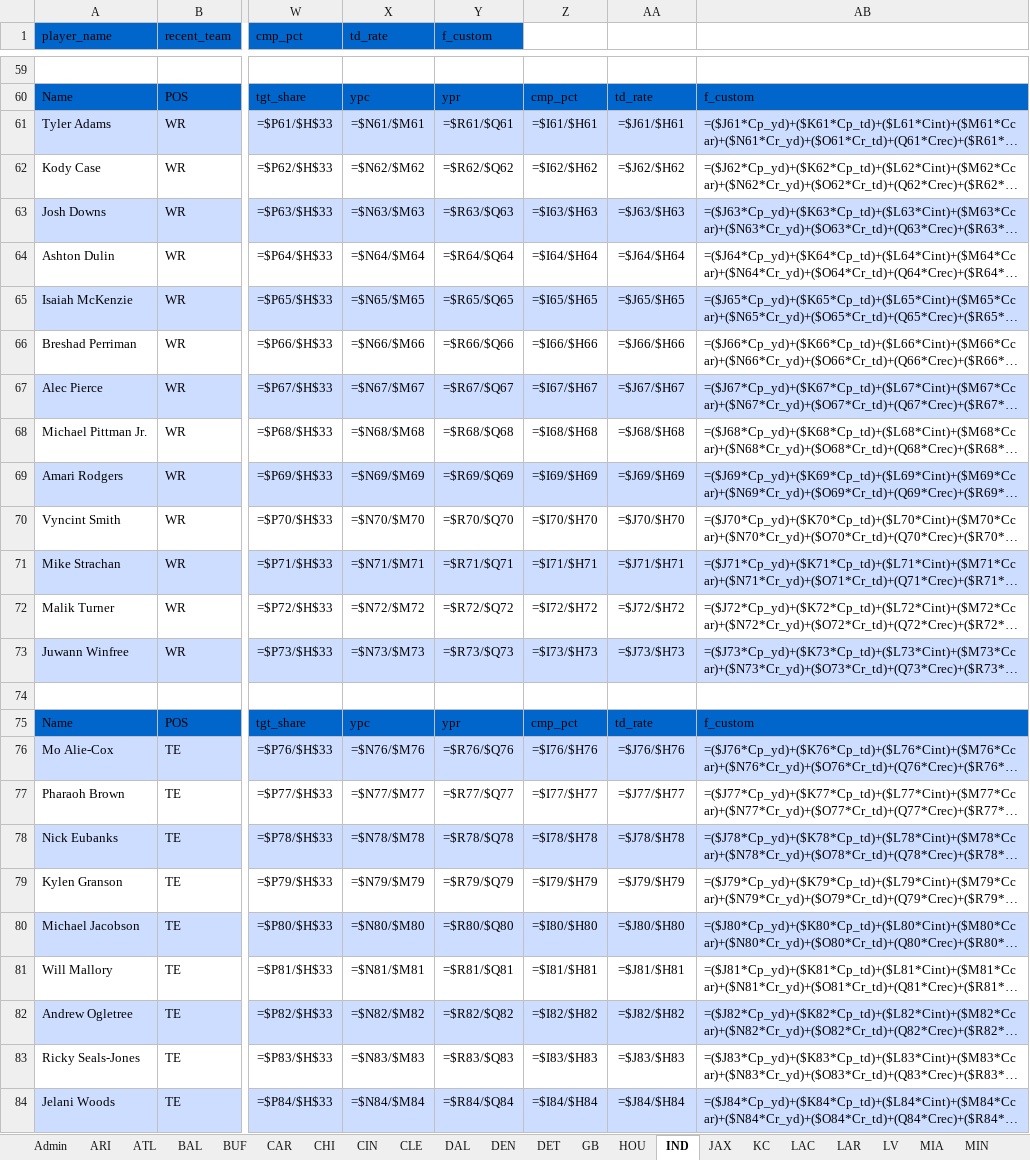
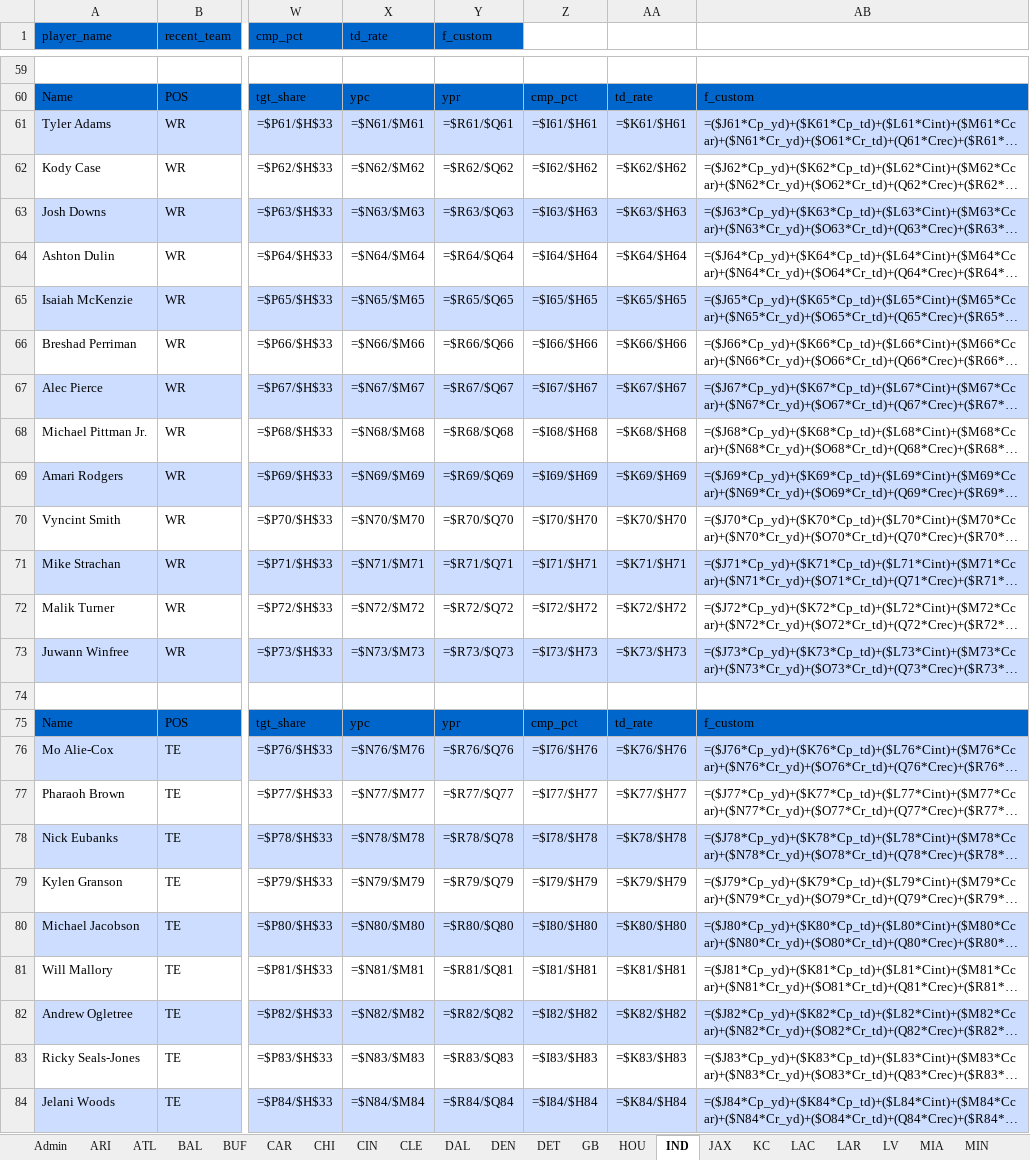
Before and after one commit to lightningcookies/Custom-Fantasy-Projections, an Excel workbook: CustomProjectionsV1.xlsm, sheet IND, drawn as a sheet; only a part is shown, gaps mark what is left out; long unchanged cells end in …; values as stored, in another font and other column widths than the file's, no borders; formulas are shown in place of their values; table styles not drawn; the diff covers the shown part only; the diff names each change by its address in the sheet, - before the commit and + after, or states it on an @@ line.

```diff
--- a/CustomProjectionsV1.xlsm (sheet IND)
+++ b/CustomProjectionsV1.xlsm (sheet IND)
-AA61: =$J61/$H61
+AA61: =$K61/$H61
-AA62: =$J62/$H62
+AA62: =$K62/$H62
-AA63: =$J63/$H63
+AA63: =$K63/$H63
-AA64: =$J64/$H64
+AA64: =$K64/$H64
-AA65: =$J65/$H65
+AA65: =$K65/$H65
-AA66: =$J66/$H66
+AA66: =$K66/$H66
-AA67: =$J67/$H67
+AA67: =$K67/$H67
-AA68: =$J68/$H68
+AA68: =$K68/$H68
-AA69: =$J69/$H69
+AA69: =$K69/$H69
-AA70: =$J70/$H70
+AA70: =$K70/$H70
-AA71: =$J71/$H71
+AA71: =$K71/$H71
-AA72: =$J72/$H72
+AA72: =$K72/$H72
-AA73: =$J73/$H73
+AA73: =$K73/$H73
-AA76: =$J76/$H76
+AA76: =$K76/$H76
-AA77: =$J77/$H77
+AA77: =$K77/$H77
-AA78: =$J78/$H78
+AA78: =$K78/$H78
-AA79: =$J79/$H79
+AA79: =$K79/$H79
-AA80: =$J80/$H80
+AA80: =$K80/$H80
-AA81: =$J81/$H81
+AA81: =$K81/$H81
-AA82: =$J82/$H82
+AA82: =$K82/$H82
-AA83: =$J83/$H83
+AA83: =$K83/$H83
-AA84: =$J84/$H84
+AA84: =$K84/$H84
```
Also changed, not shown: 10 edited cells elsewhere in this sheet, sheet Overall, sheet Combined_WR, sheet Combined_RB, sheet Combined_TE, sheet Combined_QB, sheet DET, 30 more sheets, charts or pictures.
